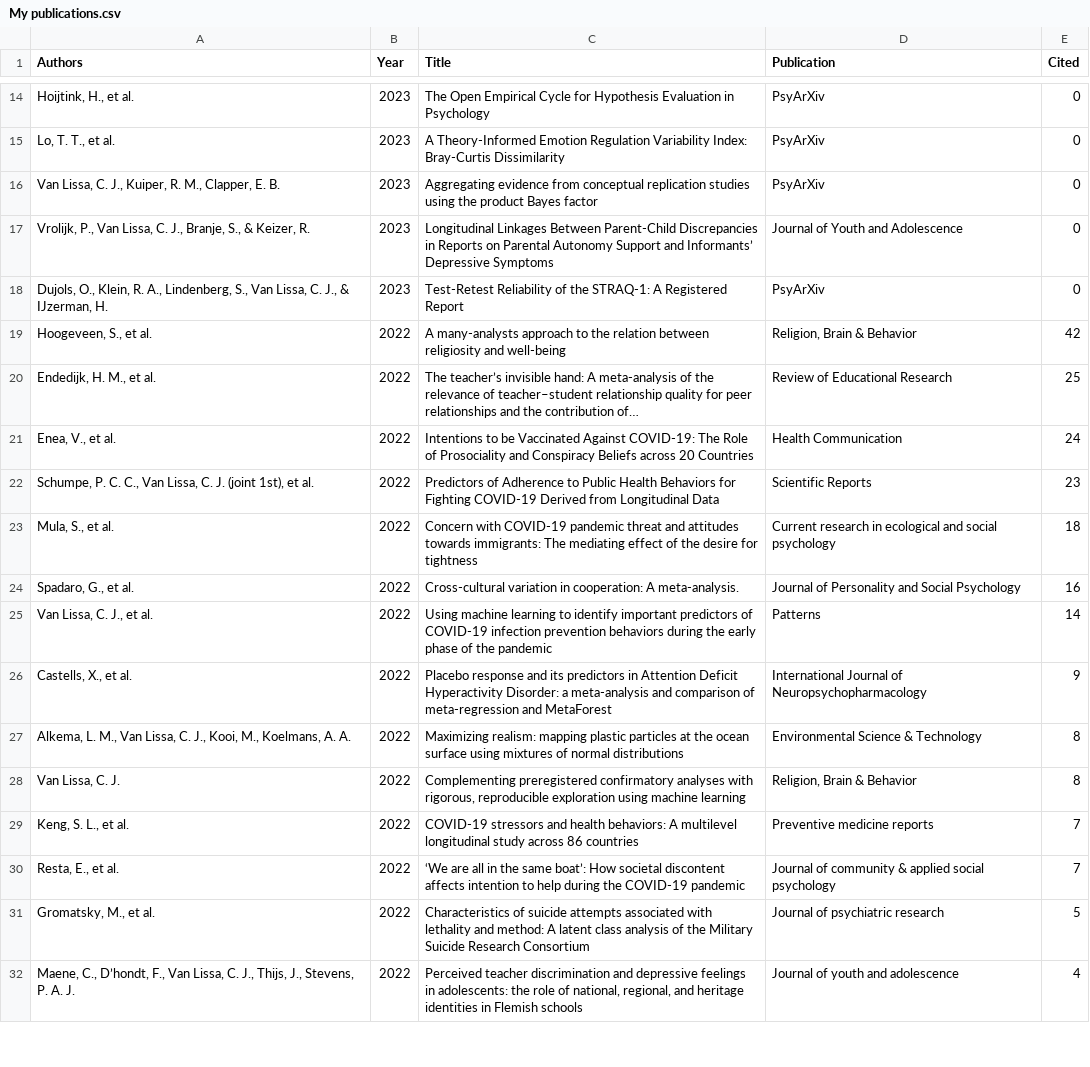
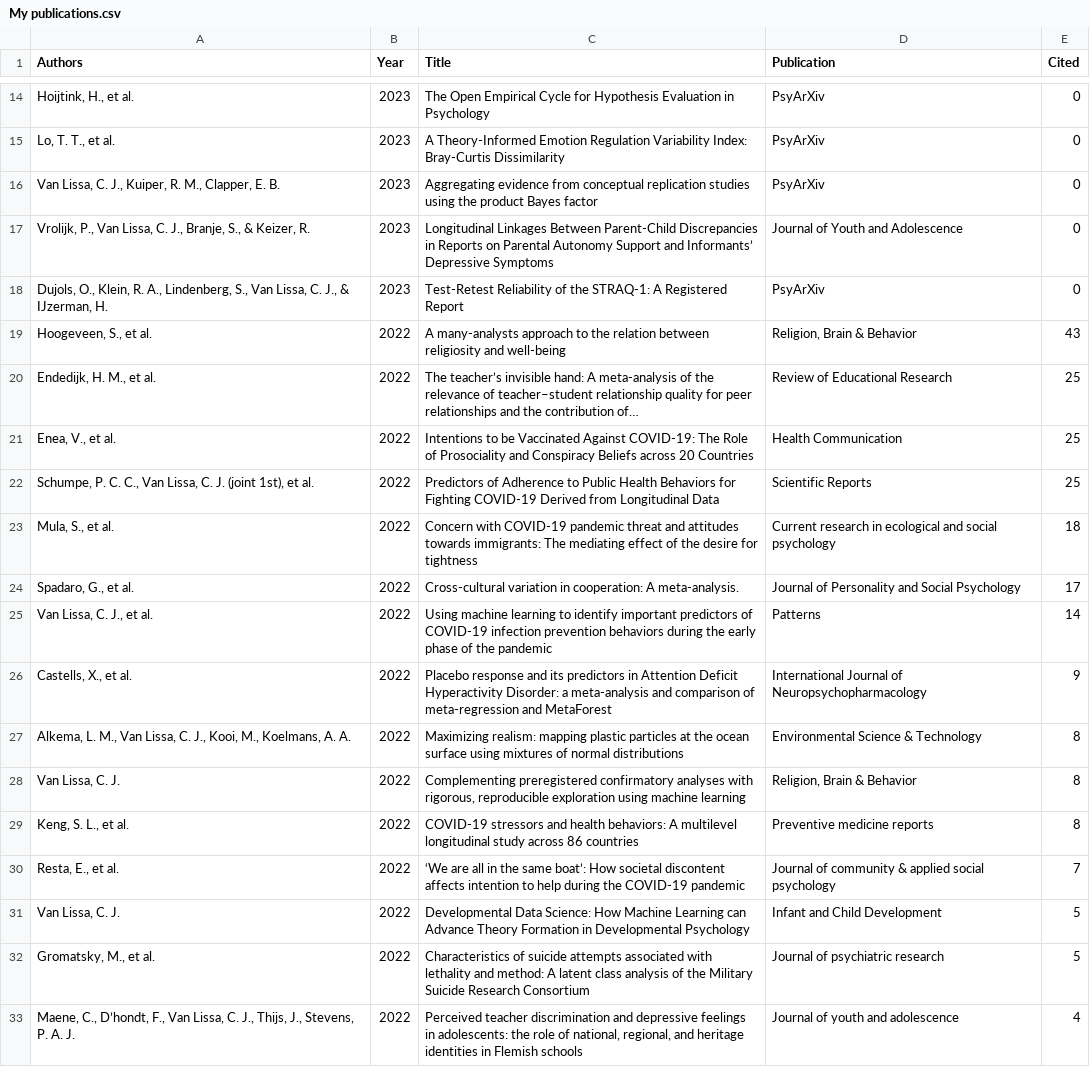
Before and after one commit to cjvanlissa/resume, a CSV file: My publications.csv, drawn as a sheet; only a part is shown, gaps mark what is left out; the diff covers the shown part only.

```diff
--- a/My publications.csv
+++ b/My publications.csv
@@ -18,8 +18,8 @@
 "Dujols, O., Klein, R. A., Lindenberg, S., Van Lissa, C. J., & IJzerman, H.","2023","Test-Retest Reliability of the STRAQ-1: A Registered Report","PsyArXiv",0
-"Hoogeveen, S., et al.","2022","A many-analysts approach to the relation between religiosity and well-being","Religion, Brain & Behavior",42
+"Hoogeveen, S., et al.","2022","A many-analysts approach to the relation between religiosity and well-being","Religion, Brain & Behavior",43
 "Endedijk, H. M., et al.","2022","The teacher’s invisible hand: A meta-analysis of the relevance of teacher–student relationship quality for peer relationships and the contribution of…","Review of Educational Research",25
-"Enea, V., et al.","2022","Intentions to be Vaccinated Against COVID-19: The Role of Prosociality and Conspiracy Beliefs across 20 Countries","Health Communication",24
-"Schumpe, P. C. C., Van Lissa, C. J. (joint 1st), et al.","2022","Predictors of Adherence to Public Health Behaviors for Fighting COVID-19 Derived from Longitudinal Data","Scientific Reports",23
+"Enea, V., et al.","2022","Intentions to be Vaccinated Against COVID-19: The Role of Prosociality and Conspiracy Beliefs across 20 Countries","Health Communication",25
+"Schumpe, P. C. C., Van Lissa, C. J. (joint 1st), et al.","2022","Predictors of Adherence to Public Health Behaviors for Fighting COVID-19 Derived from Longitudinal Data","Scientific Reports",25
 "Mula, S., et al.","2022","Concern with COVID-19 pandemic threat and attitudes towards immigrants: The mediating effect of the desire for tightness","Current research in ecological and social psychology",18
-"Spadaro, G., et al.","2022","Cross-cultural variation in cooperation: A meta-analysis.","Journal of Personality and Social Psychology",16
+"Spadaro, G., et al.","2022","Cross-cultural variation in cooperation: A meta-analysis.","Journal of Personality and Social Psychology",17
 "Van Lissa, C. J., et al.","2022","Using machine learning to identify important predictors of COVID-19 infection prevention behaviors during the early phase of the pandemic","Patterns",14
@@ -28,4 +28,5 @@
 "Van Lissa, C. J.","2022","Complementing preregistered confirmatory analyses with rigorous, reproducible exploration using machine learning","Religion, Brain & Behavior",8
-"Keng, S. L., et al.","2022","COVID-19 stressors and health behaviors: A multilevel longitudinal study across 86 countries","Preventive medicine reports",7
+"Keng, S. L., et al.","2022","COVID-19 stressors and health behaviors: A multilevel longitudinal study across 86 countries","Preventive medicine reports",8
 "Resta, E., et al.","2022","‘We are all in the same boat’: How societal discontent affects intention to help during the COVID‐19 pandemic","Journal of community & applied social psychology",7
+"Van Lissa, C. J.","2022","Developmental Data Science: How Machine Learning can Advance Theory Formation in Developmental Psychology","Infant and Child Development",5
 "Gromatsky, M., et al.","2022","Characteristics of suicide attempts associated with lethality and method: A latent class analysis of the Military Suicide Research Consortium","Journal of psychiatric research",5
```
Also changed, not shown: 5 added rows, 7 removed rows and 14 edited cells elsewhere in this file, R-packages.csv, invited.csv, 6 other files.
